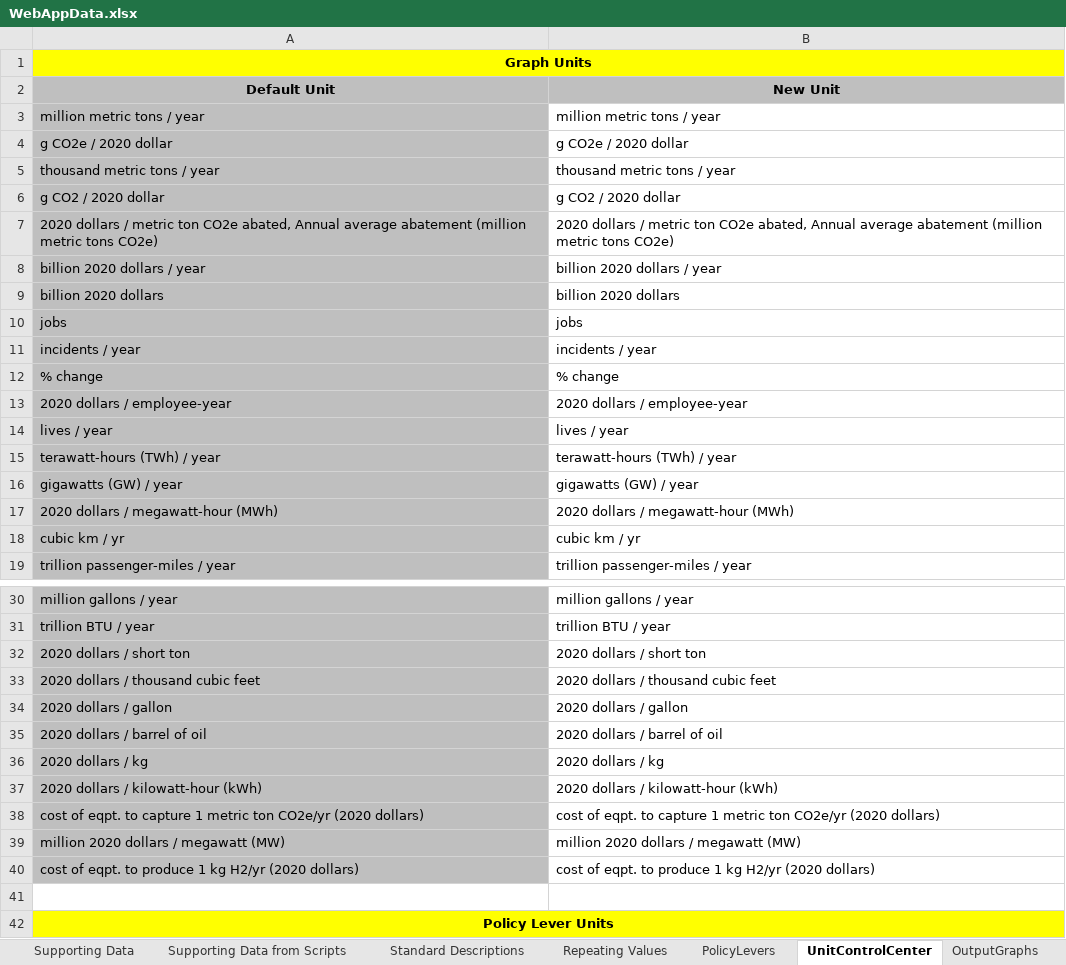
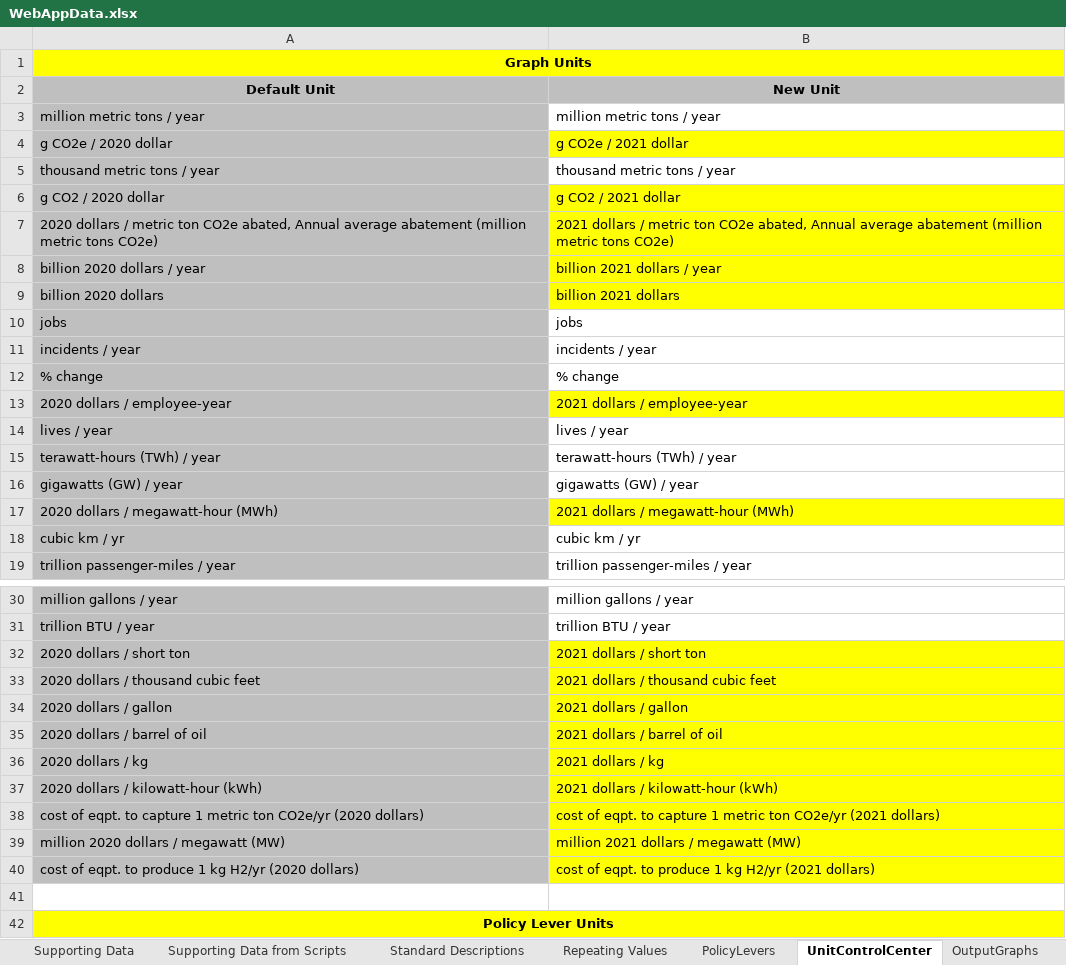
Before and after one commit to EnergyInnovation/eps-california, an Excel workbook: WebAppData.xlsx, sheet UnitControlCenter, drawn as a sheet; only a part is shown, gaps mark what is left out; values as stored, in another font and other column widths than the file's, no borders; the diff covers the shown part only; the diff names each change by its address in the sheet, - before the commit and + after, or states it on an @@ line.

Commit message:
Updated currency units and new wedge diagram excl LULUCF

```diff
--- a/WebAppData.xlsx (sheet UnitControlCenter)
+++ b/WebAppData.xlsx (sheet UnitControlCenter)
-B4: g CO2e / 2020 dollar
+B4: g CO2e / 2021 dollar
-B4 fill: none
+B4 fill: #FFFF00
-B6: g CO2 / 2020 dollar
+B6: g CO2 / 2021 dollar
-B6:B9 fill: none
+B6:B9 fill: #FFFF00
-B7: 2020 dollars /…
+B7: 2021 dollars /…
-B8: billion 2020 dollars / year
+B8: billion 2021 dollars / year
-B9: billion 2020 dollars
+B9: billion 2021 dollars
-B13: 2020 dollars / employee-year
+B13: 2021 dollars / employee-year
-B13 fill: none
+B13 fill: #FFFF00
-B17: 2020 dollars / megawatt-hour (MWh)
+B17: 2021 dollars / megawatt-hour (MWh)
-B17 fill: none
+B17 fill: #FFFF00
-B32: 2020 dollars / short ton
+B32: 2021 dollars / short ton
-B32:B40 fill: none
+B32:B40 fill: #FFFF00
-B33: 2020 dollars / thousand cubic feet
+B33: 2021 dollars / thousand cubic feet
-B34: 2020 dollars / gallon
+B34: 2021 dollars / gallon
-B35: 2020 dollars / barrel of oil
+B35: 2021 dollars / barrel of oil
-B36: 2020 dollars / kg
+B36: 2021 dollars / kg
-B37: 2020 dollars / kilowatt-hour (kWh)
+B37: 2021 dollars / kilowatt-hour (kWh)
-B38: …ton CO2e/yr (2020 dollars)
+B38: …ton CO2e/yr (2021 dollars)
-B39: million 2020 dollars / megawatt (MW)
+B39: million 2021 dollars / megawatt (MW)
-B40: …kg H2/yr (2020 dollars)
+B40: …kg H2/yr (2021 dollars)
```
Also changed, not shown: 1 edited cell elsewhere in this sheet, sheet OutputGraphs, InputData/web-app/OCCF/Output Currency Conversion Factors.xlsx, 3 other files.
